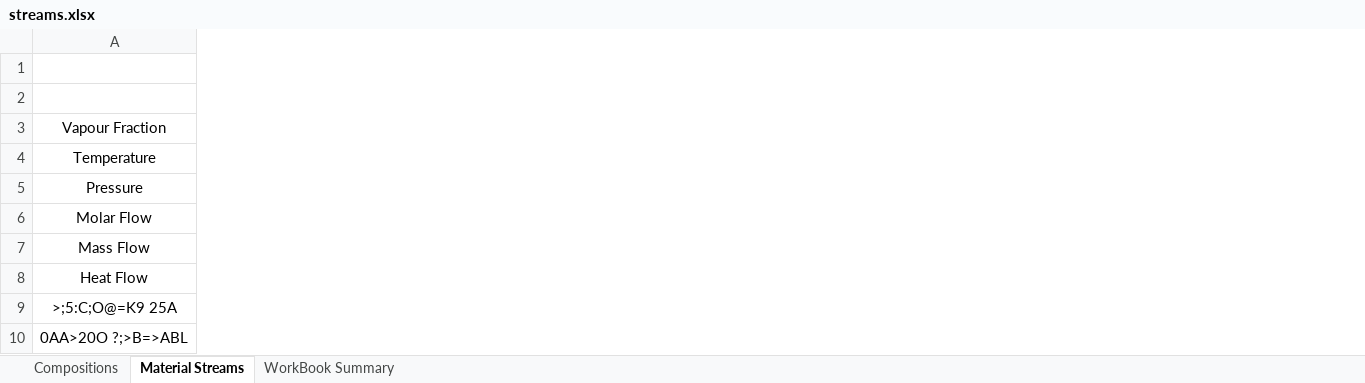
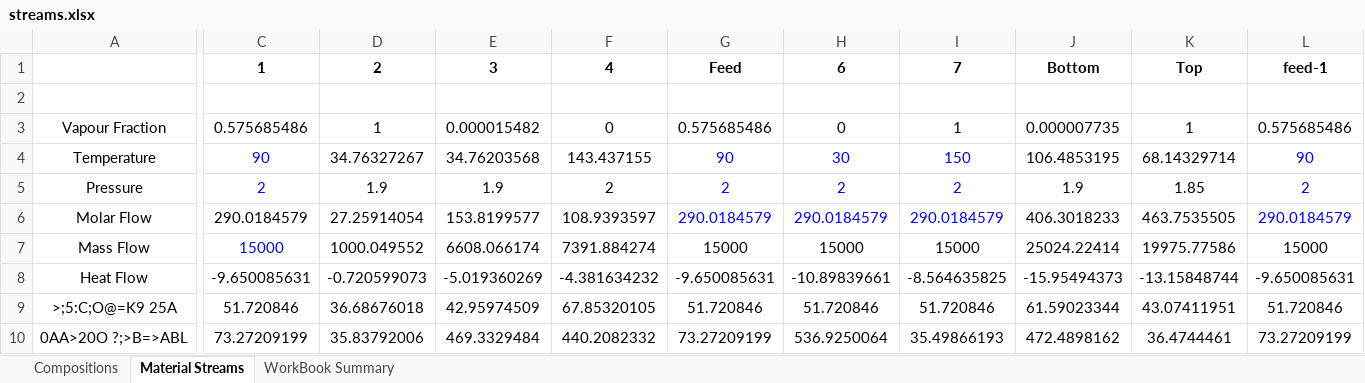
Before and after one commit to Rus-tam/report-generator, an Excel workbook: src/files/streams.xlsx, sheet Material Streams, drawn as a sheet; only a part is shown, gaps mark what is left out; values as stored, in another font and other column widths than the file's, no borders; the diff covers the shown part only; the diff names each change by its address in the sheet, - before the commit and + after, or states it on an @@ line.

Commit message:
read xlsxFile start

```diff
--- a/src/files/streams.xlsx (sheet Material Streams)
+++ b/src/files/streams.xlsx (sheet Material Streams)
+column C, rows 1-10: 1 |  | 0.575685486 | 90 | 2 | 290.0184579 | 15000 | -9.650085631 | 51.720846 | 73.27209199
+column D, rows 1-10: 2 |  | 1 | 34.76327267 | 1.9 | 27.25914054 | 1000.049552 | -0.720599073 | 36.68676018 | 35.83792006
+column E, rows 1-10: 3 |  | 0.000015482 | 34.76203568 | 1.9 | 153.8199577 | 6608.066174 | -5.019360269 | 42.95974509 | 469.3329484
+column F, rows 1-10: 4 |  | 0 | 143.437155 | 2 | 108.9393597 | 7391.884274 | -4.381634232 | 67.85320105 | 440.2082332
+column G, rows 1-10: Feed |  | 0.575685486 | 90 | 2 | 290.0184579 | 15000 | -9.650085631 | 51.720846 | 73.27209199
+column H, rows 1-10: 6 |  | 0 | 30 | 2 | 290.0184579 | 15000 | -10.89839661 | 51.720846 | 536.9250064
+column I, rows 1-10: 7 |  | 1 | 150 | 2 | 290.0184579 | 15000 | -8.564635825 | 51.720846 | 35.49866193
+column J, rows 1-10: Bottom |  | 0.000007735 | 106.4853195 | 1.9 | 406.3018233 | 25024.22414 | -15.95494373 | 61.59023344 | 472.4898162
+column K, rows 1-10: Top |  | 1 | 68.14329714 | 1.85 | 463.7535505 | 19975.77586 | -13.15848744 | 43.07411951 | 36.4744461
+column L, rows 1-10: feed-1 |  | 0.575685486 | 90 | 2 | 290.0184579 | 15000 | -9.650085631 | 51.720846 | 73.27209199
```
Also changed, not shown: 58 added columns elsewhere in this sheet, sheet Compositions, sheet WorkBook Summary, 9 other files.
